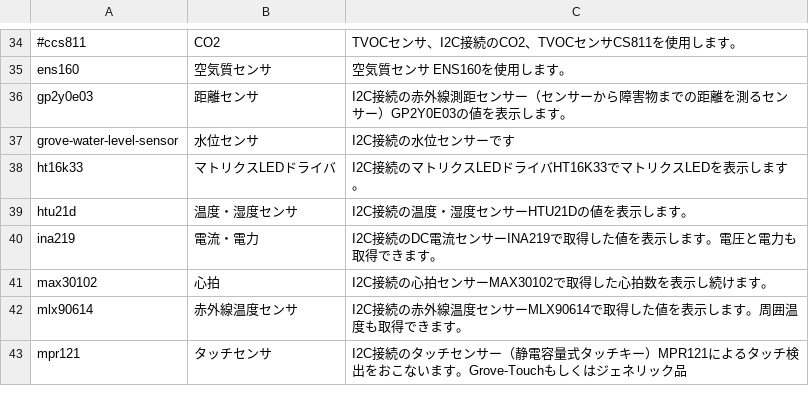
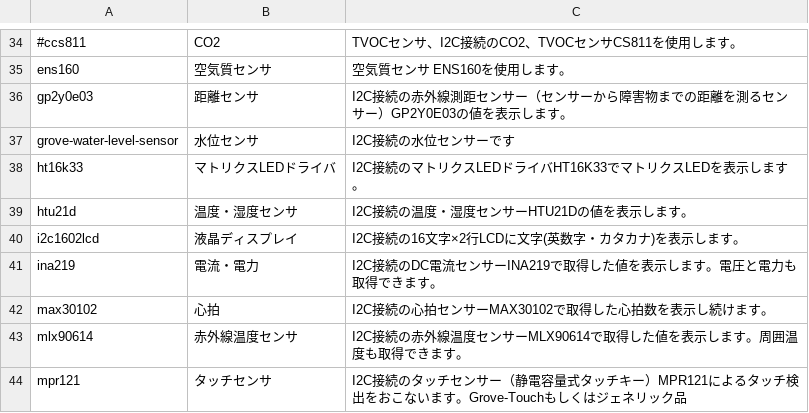
Before and after one commit to chirimen-oh/chirimen.org, a CSV file: pizero/src/esm-examples/index_examples.csv, drawn as a sheet; only a part is shown, gaps mark what is left out; the diff names each change by its address in the sheet, - before the commit and + after, or states it on an @@ line.

```diff
--- a/pizero/src/esm-examples/index_examples.csv
+++ b/pizero/src/esm-examples/index_examples.csv
+row 40: i2c1602lcd | 液晶ディスプレイ | I2C接続の16文字×2行LCDに文字(英数字・カタカナ)を表示します。
```
Also changed, not shown: _data/partslist.csv, 5 other files.
